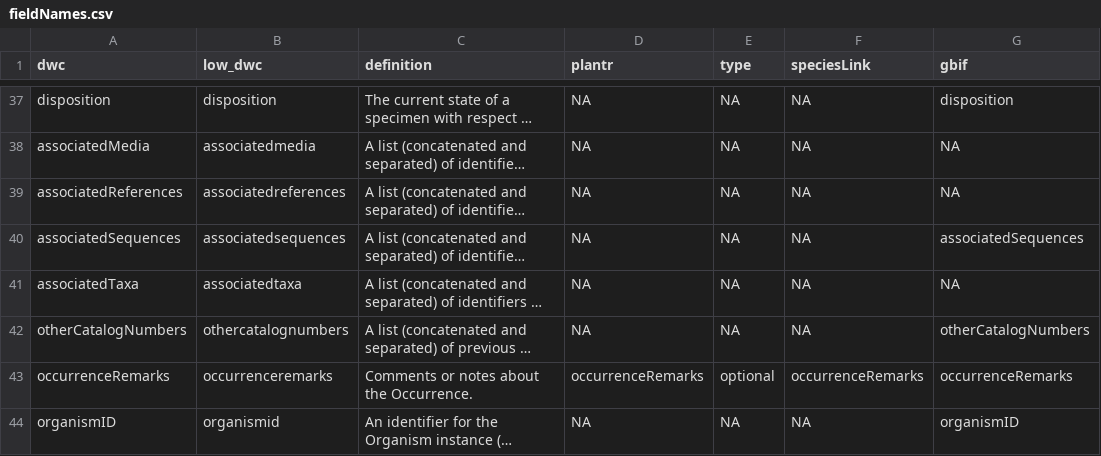
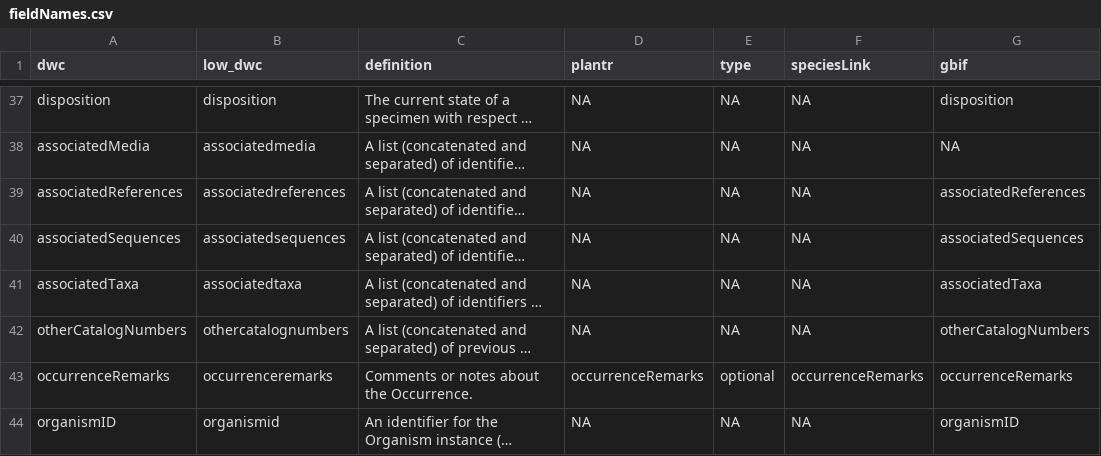
Before and after one commit to LimaRAF/plantR, a CSV file: data-raw/dictionaries/fieldNames.csv, drawn as a sheet; only a part is shown, gaps mark what is left out; long unchanged cells end in …; the diff covers the shown part only; the diff names each change by its address in the sheet, - before the commit and + after, or states it on an @@ line.

```diff
--- a/data-raw/dictionaries/fieldNames.csv
+++ b/data-raw/dictionaries/fieldNames.csv
-G39 (gbif): NA
+G39 (gbif): associatedReferences
-G41 (gbif): NA
+G41 (gbif): associatedTaxa
```
Also changed, not shown: 10 edited cells elsewhere in this file, 4 other files.
